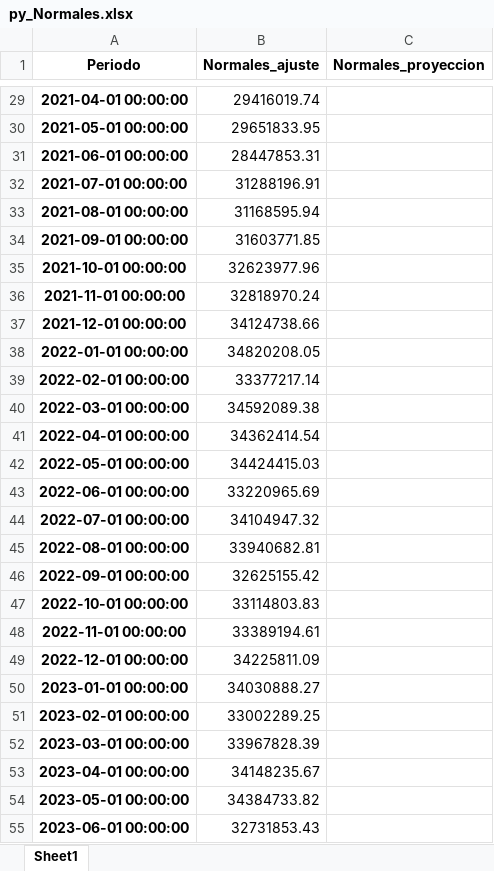
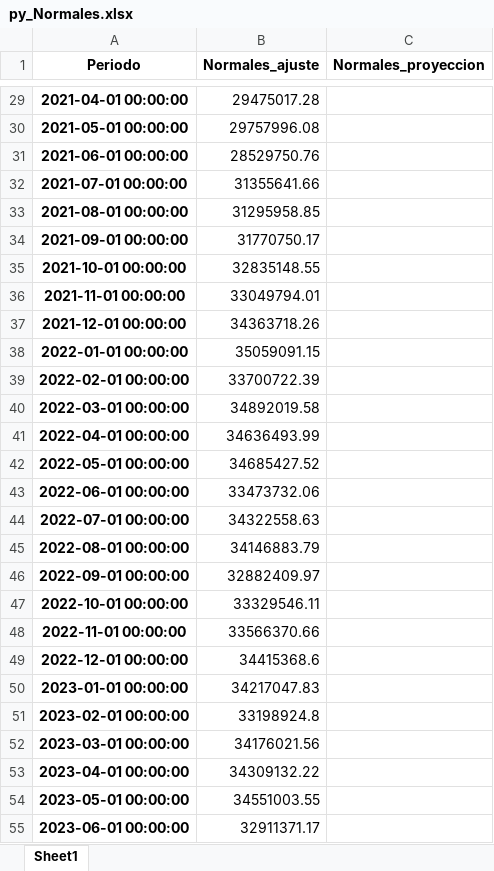
Before and after one commit to daniellcobos/lsptool2, an Excel workbook: py_Normales.xlsx, sheet Sheet1, drawn as a sheet; only a part is shown, gaps mark what is left out; values as stored, in another font and other column widths than the file's, no borders; the diff covers the shown part only; the diff names each change by its address in the sheet, - before the commit and + after, or states it on an @@ line.

```diff
--- a/py_Normales.xlsx (sheet Sheet1)
+++ b/py_Normales.xlsx (sheet Sheet1)
-B29 (Normales_ajuste): 29416019.74
+B29 (Normales_ajuste): 29475017.28
-B30 (Normales_ajuste): 29651833.95
+B30 (Normales_ajuste): 29757996.08
-B31 (Normales_ajuste): 28447853.31
+B31 (Normales_ajuste): 28529750.76
-B32 (Normales_ajuste): 31288196.91
+B32 (Normales_ajuste): 31355641.66
-B33 (Normales_ajuste): 31168595.94
+B33 (Normales_ajuste): 31295958.85
-B34 (Normales_ajuste): 31603771.85
+B34 (Normales_ajuste): 31770750.17
-B35 (Normales_ajuste): 32623977.96
+B35 (Normales_ajuste): 32835148.55
-B36 (Normales_ajuste): 32818970.24
+B36 (Normales_ajuste): 33049794.01
-B37 (Normales_ajuste): 34124738.66
+B37 (Normales_ajuste): 34363718.26
-B38 (Normales_ajuste): 34820208.05
+B38 (Normales_ajuste): 35059091.15
-B39 (Normales_ajuste): 33377217.14
+B39 (Normales_ajuste): 33700722.39
-B40 (Normales_ajuste): 34592089.38
+B40 (Normales_ajuste): 34892019.58
-B41 (Normales_ajuste): 34362414.54
+B41 (Normales_ajuste): 34636493.99
-B42 (Normales_ajuste): 34424415.03
+B42 (Normales_ajuste): 34685427.52
-B43 (Normales_ajuste): 33220965.69
+B43 (Normales_ajuste): 33473732.06
-B44 (Normales_ajuste): 34104947.32
+B44 (Normales_ajuste): 34322558.63
-B45 (Normales_ajuste): 33940682.81
+B45 (Normales_ajuste): 34146883.79
-B46 (Normales_ajuste): 32625155.42
+B46 (Normales_ajuste): 32882409.97
-B47 (Normales_ajuste): 33114803.83
+B47 (Normales_ajuste): 33329546.11
-B48 (Normales_ajuste): 33389194.61
+B48 (Normales_ajuste): 33566370.66
-B49 (Normales_ajuste): 34225811.09
+B49 (Normales_ajuste): 34415368.6
-B50 (Normales_ajuste): 34030888.27
+B50 (Normales_ajuste): 34217047.83
-B51 (Normales_ajuste): 33002289.25
+B51 (Normales_ajuste): 33198924.8
-B52 (Normales_ajuste): 33967828.39
+B52 (Normales_ajuste): 34176021.56
-B53 (Normales_ajuste): 34148235.67
+B53 (Normales_ajuste): 34309132.22
-B54 (Normales_ajuste): 34384733.82
+B54 (Normales_ajuste): 34551003.55
-B55 (Normales_ajuste): 32731853.43
+B55 (Normales_ajuste): 32911371.17
```
Also changed, not shown: 105 edited cells elsewhere in this sheet, py_Nocturnas.xlsx, py_PROTECTORES.xlsx, 11 other files.
